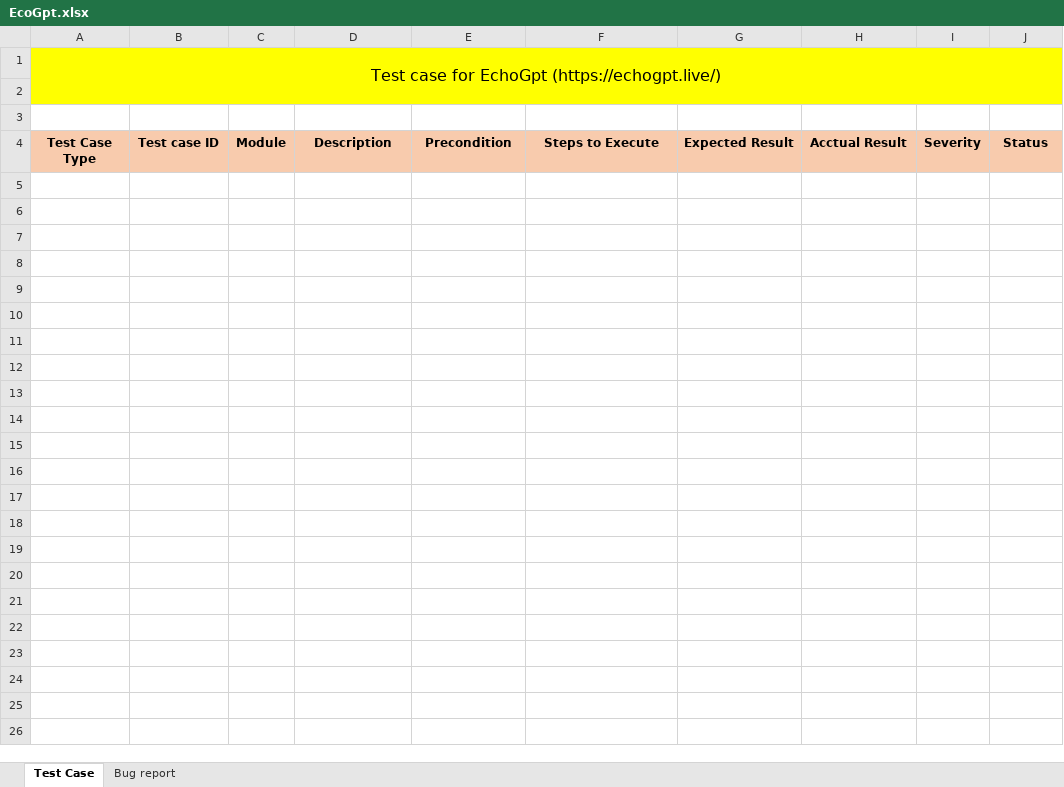
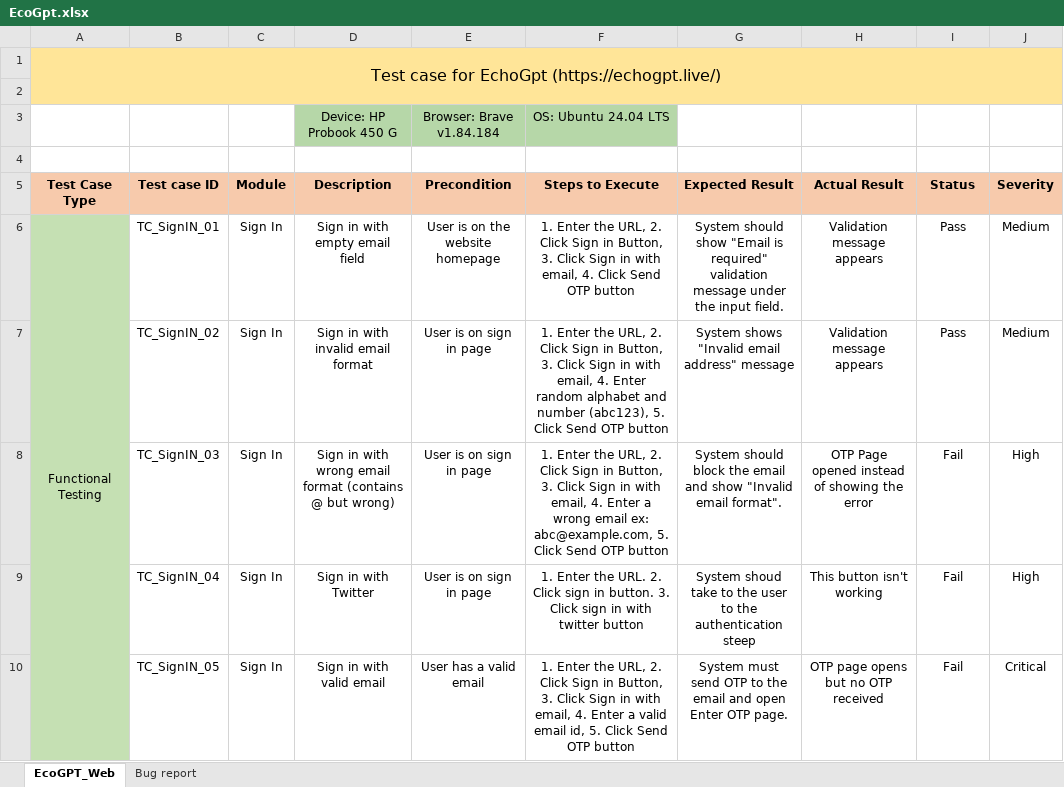
Before and after one commit to BijonDurjoy/appifydevs-tasks, an Excel workbook: Test Cases/EcoGpt.xlsx, sheet EcoGPT_Web, drawn as a sheet; only a part is shown; values as stored, in another font and other column widths than the file's, no borders; addresses are those after the commit; the diff covers the shown part only; the diff names each change by its address in the sheet, - before the commit and + after, or states it on an @@ line.

Commit message:
First task done

```diff
--- a/Test Cases/EcoGpt.xlsx (sheet EcoGPT_Web)
+++ b/Test Cases/EcoGpt.xlsx (sheet EcoGPT_Web)
-sheet tab: Test Case
+sheet tab: EcoGPT_Web
-A1 fill: #FFFF00
+A1 fill: #FFE598
-B1:J1 fill: #FFFF00
+B1:J1 fill: none
-A2:J2 fill: #FFFF00
+A2:J2 fill: none
+row 3:  |  |  | Device: HP Probook 450 G | Browser: Brave v1.84.184 | OS: Ubuntu 24.04 LTS
-H5: Acctual Result
+H5: Actual Result
-I5: Severity
+I5: Status
-J5: Status
+J5: Severity
+row 6: Functional Testing | TC_SignIN_01 | Sign In | Sign in with empty email field | User is on the website homepage | 1. Enter the URL, 2. Click Sign in Button, 3. Click Sign in with email, 4. Click Send OTP button | System should show "Email is required" validation message under the input field. | Validation message appears | Pass | Medium
+row 7:  | TC_SignIN_02 | Sign In | Sign in with invalid email format | User is on sign in page | 1. Enter the URL, 2. Click Sign in Button, 3. Click Sign in with email, 4. Enter random alphabet and number (abc123), 5. Click Send OTP button | System shows "Invalid email address" message | Validation message appears | Pass | Medium
+row 8:  | TC_SignIN_03 | Sign In | Sign in with wrong email format (contains @ but wrong) | User is on sign in page | 1. Enter the URL, 2. Click Sign in Button, 3. Click Sign in with email, 4. Enter a wrong email ex: abc@example.com, 5. Click Send OTP button | System should block the email and show "Invalid email format". | OTP Page opened instead of showing the error | Fail | High
+row 9:  | TC_SignIN_04 | Sign In | Sign in with Twitter | User is on sign in page | 1. Enter the URL. 2. Click sign in button. 3. Click sign in with twitter button | System shoud take to the user to the authentication steep | This button isn't working | Fail | High
+row 10:  | TC_SignIN_05 | Sign In | Sign in with valid email | User has a valid email | 1. Enter the URL, 2. Click Sign in Button, 3. Click Sign in with email, 4. Enter a valid email id, 5. Click Send OTP button | System must send OTP to the email and open Enter OTP page. | OTP page opens but no OTP received | Fail | Critical
```
Also changed, not shown: 18 added rows elsewhere in this sheet, sheet Bug report.
